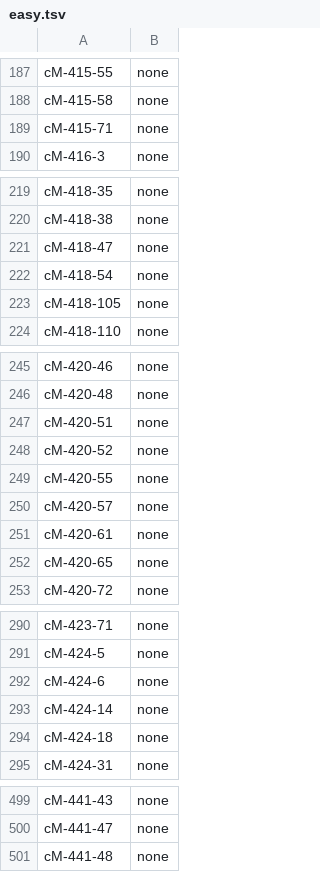
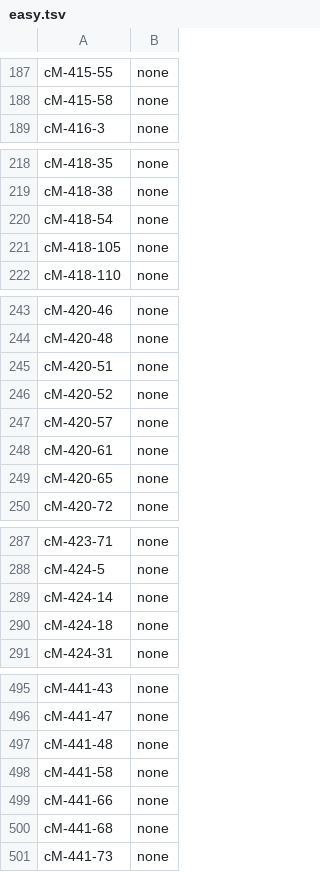
Before and after one commit to stblake/mathilda, a TSV file: benchmarks/264-mixed-integrals/easy.tsv, drawn as a sheet; only a part is shown, gaps mark what is left out; the diff covers the shown part only.

```diff
--- a/benchmarks/264-mixed-integrals/easy.tsv
+++ b/benchmarks/264-mixed-integrals/easy.tsv
@@ -188,3 +188,2 @@ cM-415-55	none
 cM-415-58	none
-cM-415-71	none
 cM-416-3	none
@@ -220,3 +219,2 @@ cM-418-35	none
 cM-418-38	none
-cM-418-47	none
 cM-418-54	none
@@ -248,3 +246,2 @@ cM-420-51	none
 cM-420-52	none
-cM-420-55	none
 cM-420-57	none
@@ -291,3 +288,2 @@ cM-423-71	none
 cM-424-5	none
-cM-424-6	none
 cM-424-14	none
@@ -501 +497,5 @@ cM-441-47	none
 cM-441-48	none
+cM-441-58	none
+cM-441-66	none
+cM-441-68	none
+cM-441-73	none
```
Also changed, not shown: 1 edited cell elsewhere in this file, benchmarks/264-mixed-integrals/corpus.tsv, 21 other files.
